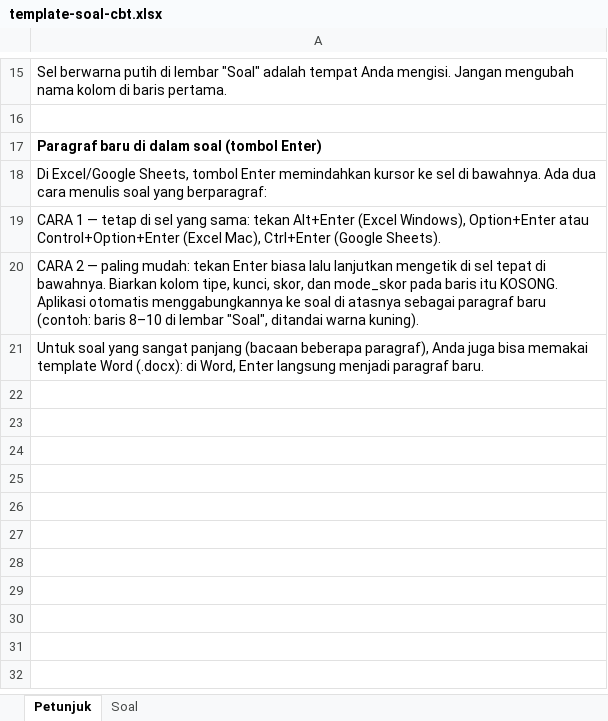
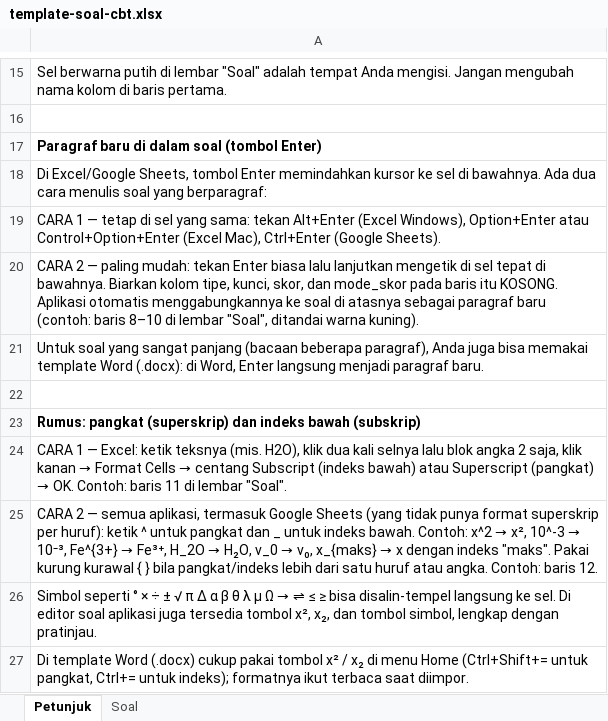
Before and after one commit to restuputram2710/smapatispa-learning, an Excel workbook: templates/template-soal-cbt.xlsx, sheet Petunjuk, drawn as a sheet; only a part is shown, gaps mark what is left out; values as stored, in another font and other column widths than the file's, no borders; the diff names each change by its address in the sheet, - before the commit and + after, or states it on an @@ line.

Commit message:
v2.5.1 rumus superskrip subskrip

```diff
--- a/templates/template-soal-cbt.xlsx (sheet Petunjuk)
+++ b/templates/template-soal-cbt.xlsx (sheet Petunjuk)
+row 22: (empty)
+row 23: Rumus: pangkat (superskrip) dan indeks bawah (subskrip)
+row 24: CARA 1 — Excel: ketik teksnya (mis. H2O), klik dua kali selnya lalu blok angka 2 saja, klik kanan → Format Cells → centang Subscript (indeks bawah) atau Superscript (pangkat) → OK. Contoh: baris 11 di lembar "Soal".
+row 25: CARA 2 — semua aplikasi, termasuk Google Sheets (yang tidak punya format superskrip per huruf): ketik ^ untuk pangkat dan _ untuk indeks bawah. Contoh: x^2 → x², 10^-3 → 10⁻³, Fe^{3+} → Fe³⁺, H_2O → H₂O, v_0 → v₀, x_{maks} → x dengan indeks "maks". Pakai kurung kurawal { } bila pangkat/indeks lebih dari satu huruf atau angka. Contoh: baris 12.
+row 26: Simbol seperti ° × ÷ ± √ π Δ α β θ λ μ Ω → ⇌ ≤ ≥ bisa disalin-tempel langsung ke sel. Di editor soal aplikasi juga tersedia tombol x², x₂, dan tombol simbol, lengkap dengan pratinjau.
+row 27: Di template Word (.docx) cukup pakai tombol x² / x₂ di menu Home (Ctrl+Shift+= untuk pangkat, Ctrl+= untuk indeks); formatnya ikut terbaca saat diimpor.
```
Also changed, not shown: sheet Soal, 6 other files.
